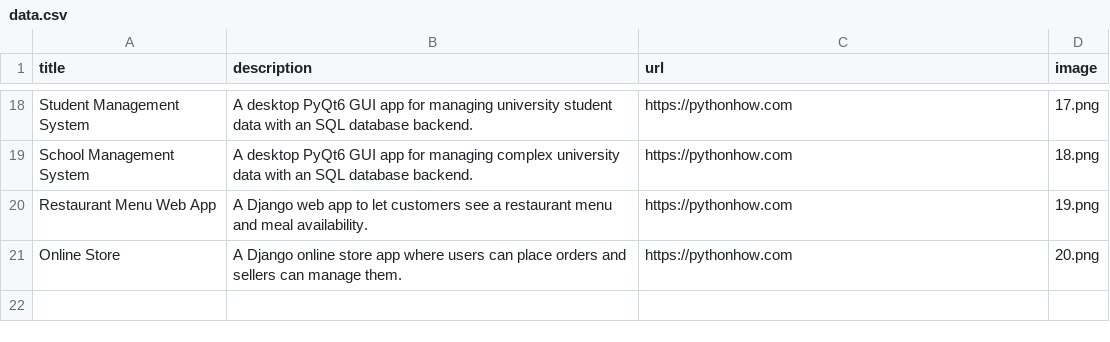
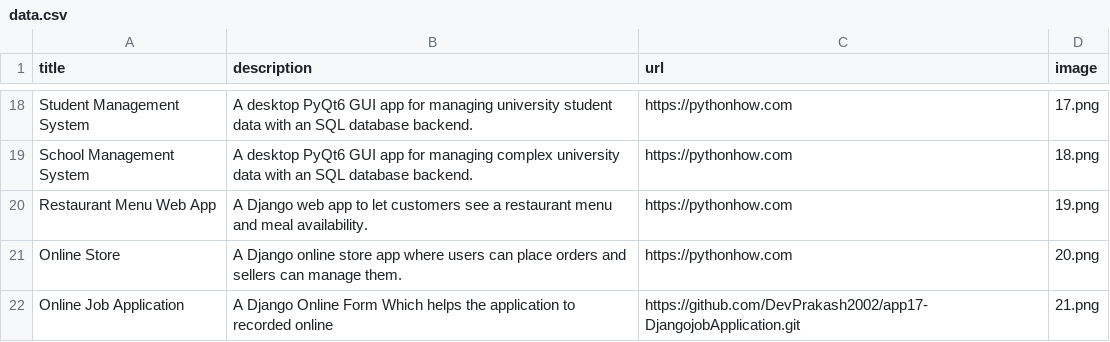
Before and after one commit to DevPrakash2002/app2-Portfolio, a CSV file: data.csv, drawn as a sheet; only a part is shown, gaps mark what is left out.

Commit message:
8th Commit Adding app data (Django job Application)

```diff
--- a/data.csv
+++ b/data.csv
@@ -21 +21,2 @@ Restaurant Menu Web App;A Django web app to let customers see a restaurant menu
 Online Store;A Django online store app where users can place orders and sellers can manage them.;https://pythonhow.com;20.png
+Online Job Application;A Django Online Form Which helps the application to recorded online;https://github.com/DevPrakash2002/app17-DjangojobApplication.git;21.png
```
Also changed, not shown: 1 other file.
